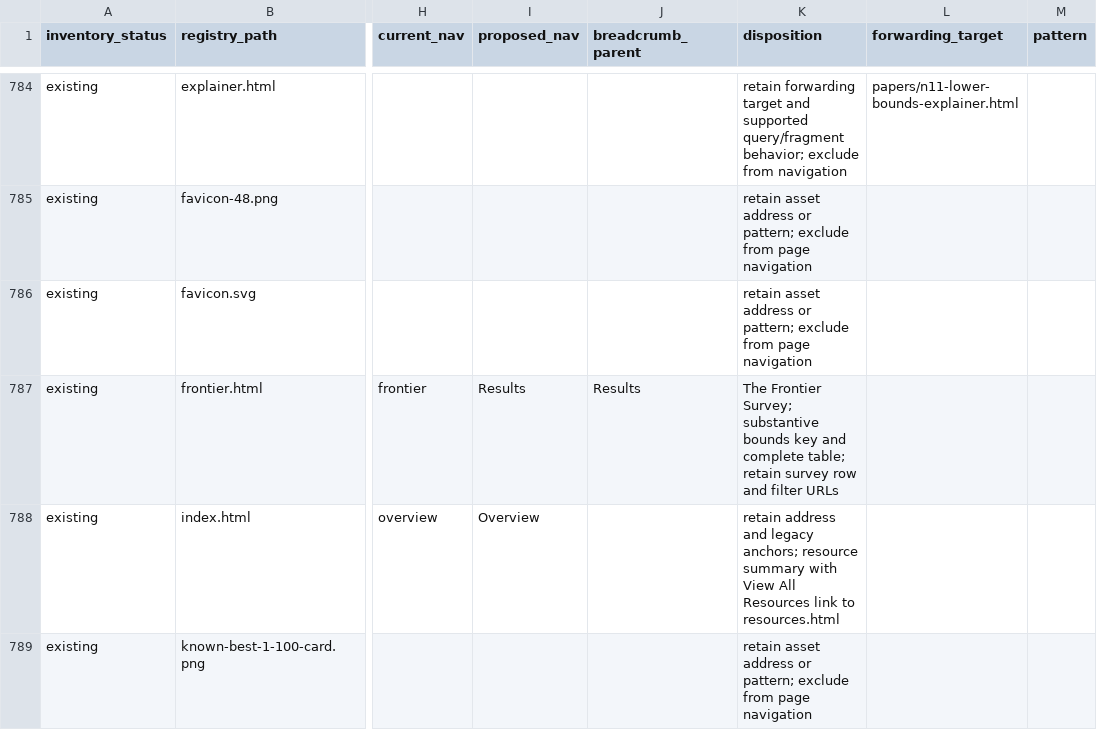
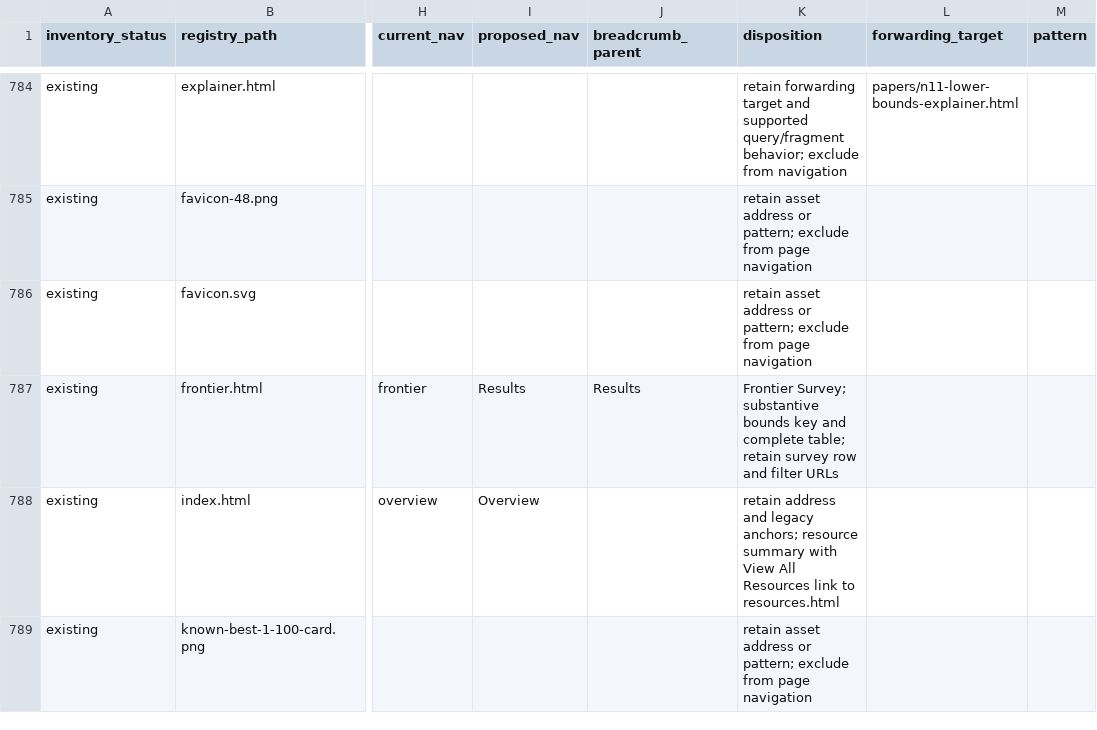
Before and after one commit to jlevy/squares, a CSV file: docs/project/specs/active/plan-2026-10-22-site-navigation-routes.csv, drawn as a sheet; only a part is shown, gaps mark what is left out; the diff names each change by its address in the sheet, - before the commit and + after, or states it on an @@ line.

Commit message:
test(site): follow canonical Frontier documents and math fixtures

```diff
--- a/docs/project/specs/active/plan-2026-10-22-site-navigation-routes.csv
+++ b/docs/project/specs/active/plan-2026-10-22-site-navigation-routes.csv
-K787 (disposition): The Frontier Survey;…
+K787 (disposition): Frontier Survey;…
```
Also changed, not shown: 21 other files.
